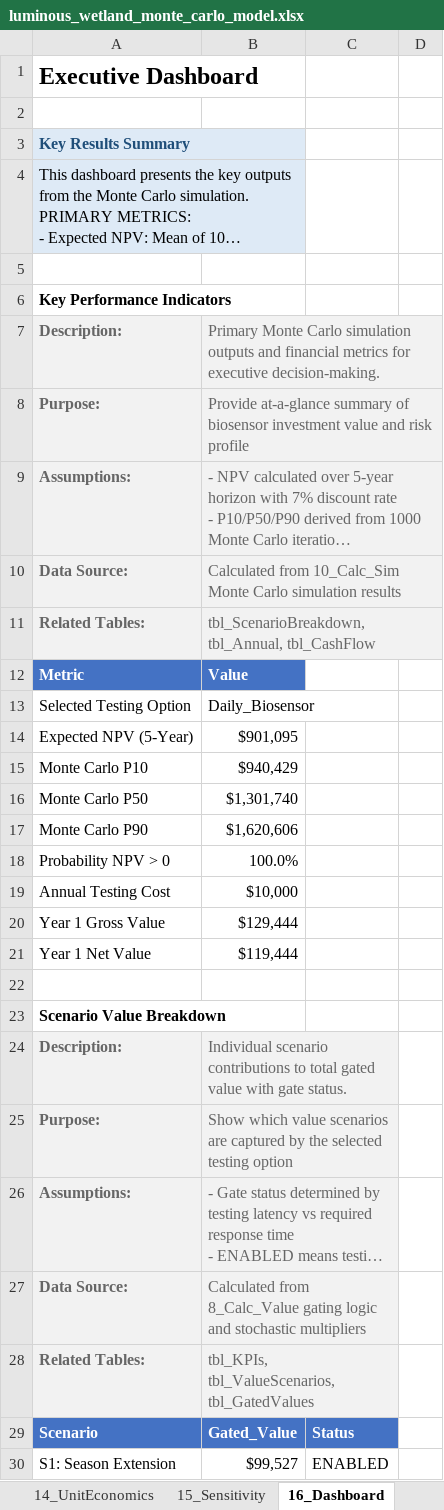
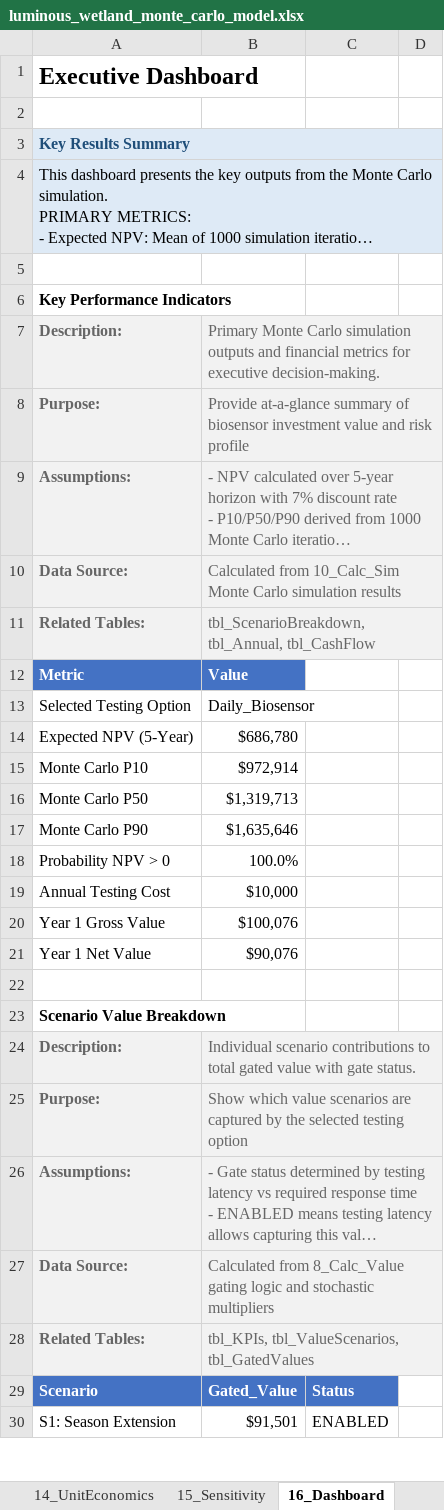
Before and after one commit to gregsaunders/luminous_obsidian_vault, an Excel workbook: utils/financial_modeling/luminous_wetland_monte_carlo_model.xlsx, sheet 16_Dashboard, drawn as a sheet; only a part is shown; long unchanged cells end in …; values as stored, in another font and other column widths than the file's, no borders; table styles not drawn; the diff covers the shown part only; the diff names each change by its address in the sheet, - before the commit and + after, or states it on an @@ line.

```diff
--- a/utils/financial_modeling/luminous_wetland_monte_carlo_model.xlsx (sheet 16_Dashboard)
+++ b/utils/financial_modeling/luminous_wetland_monte_carlo_model.xlsx (sheet 16_Dashboard)
-A3:B3 merged
+A3:D3 merged
-A4:B4 merged
+A4:D4 merged
+B7:D7 merged
+B8:D8 merged
+B9:D9 merged
+B10:D10 merged
+B11:D11 merged
-B14: $901,095
+B14: $686,780
-B15: $940,429
+B15: $972,914
-B16: $1,301,740
+B16: $1,319,713
-B17: $1,620,606
+B17: $1,635,646
-B20: $129,444
+B20: $100,076
-B21: $119,444
+B21: $90,076
-B24:C24 merged
+B24:D24 merged
-B25:C25 merged
+B25:D25 merged
-B26:C26 merged
+B26:D26 merged
-B27:C27 merged
+B27:D27 merged
-B28:C28 merged
+B28:D28 merged
-B30: $99,527
+B30: $91,501
```
Also changed, not shown: 6 edited cells and merged cells elsewhere in this sheet, sheet 10_Calc_Sim, sheet 12_PL_Annual, sheet 13_CashFlow, sheet 15_Sensitivity, sheet 7_Calc_Stochastic, sheet 8_Calc_Value, 2 more sheets, 1 other file.
